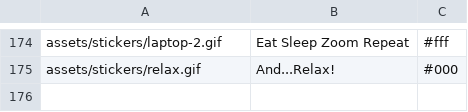
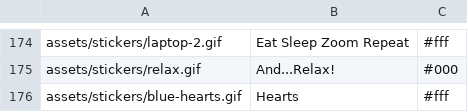
Before and after one commit to Motivesoft/condaluna, a CSV file: assets/scripts/sticker-list.csv, drawn as a sheet; only a part is shown, gaps mark what is left out; the diff names each change by its address in the sheet, - before the commit and + after, or states it on an @@ line.

Commit message:
Blue heart sticker

```diff
--- a/assets/scripts/sticker-list.csv
+++ b/assets/scripts/sticker-list.csv
+row 176: assets/stickers/blue-hearts.gif | Hearts | #fff
```
Also changed, not shown: 3 other files.
